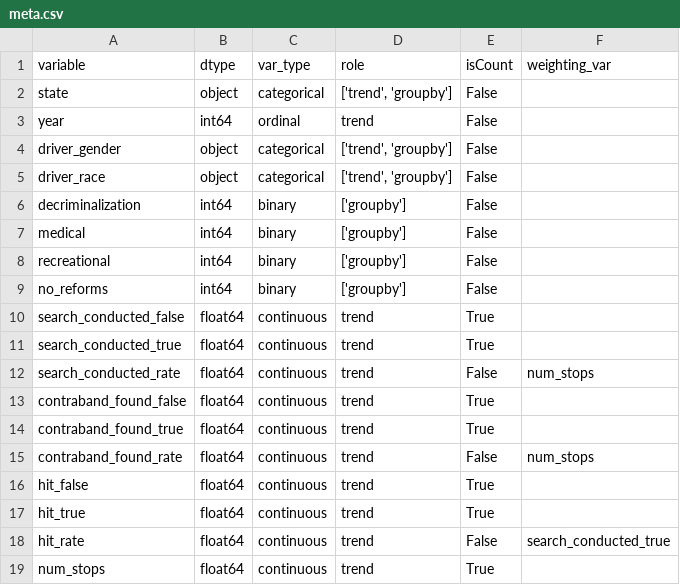
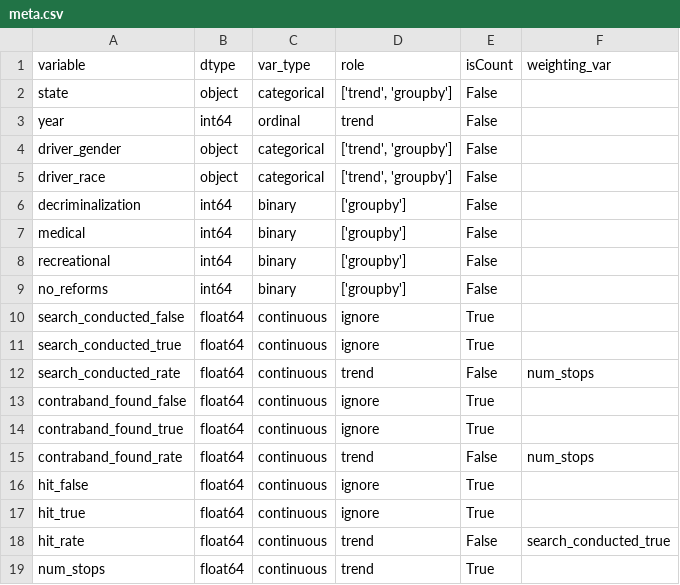
Before and after one commit to fairnessforensics/wiggum, a CSV file: data/ldf_state_hit_rate_min_cols_COCTFLILMDMAMOMTNENCOHRISCTXVTWAWI/meta.csv, drawn as a sheet.

Commit message:
improve data labeling

```diff
--- a/data/ldf_state_hit_rate_min_cols_COCTFLILMDMAMOMTNENCOHRISCTXVTWAWI/meta.csv
+++ b/data/ldf_state_hit_rate_min_cols_COCTFLILMDMAMOMTNENCOHRISCTXVTWAWI/meta.csv
@@ -9,10 +9,10 @@ recreational,int64,binary,['groupby'],False,
 no_reforms,int64,binary,['groupby'],False,
-search_conducted_false,float64,continuous,trend,True,
-search_conducted_true,float64,continuous,trend,True,
+search_conducted_false,float64,continuous,ignore,True,
+search_conducted_true,float64,continuous,ignore,True,
 search_conducted_rate,float64,continuous,trend,False,num_stops
-contraband_found_false,float64,continuous,trend,True,
-contraband_found_true,float64,continuous,trend,True,
+contraband_found_false,float64,continuous,ignore,True,
+contraband_found_true,float64,continuous,ignore,True,
 contraband_found_rate,float64,continuous,trend,False,num_stops
-hit_false,float64,continuous,trend,True,
-hit_true,float64,continuous,trend,True,
+hit_false,float64,continuous,ignore,True,
+hit_true,float64,continuous,ignore,True,
 hit_rate,float64,continuous,trend,False,search_conducted_true
```
